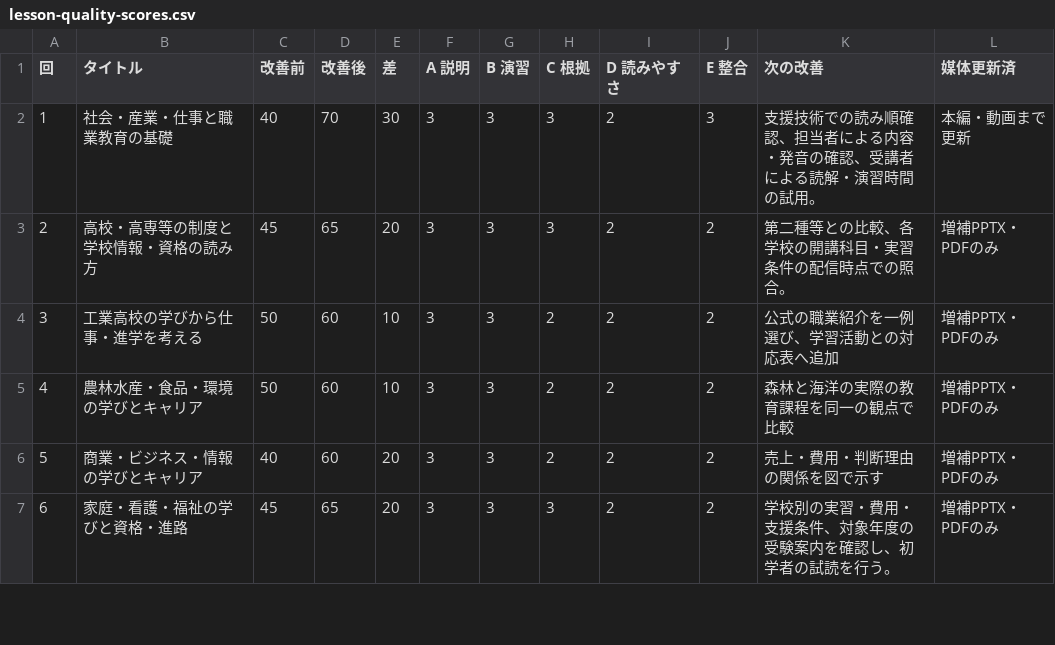
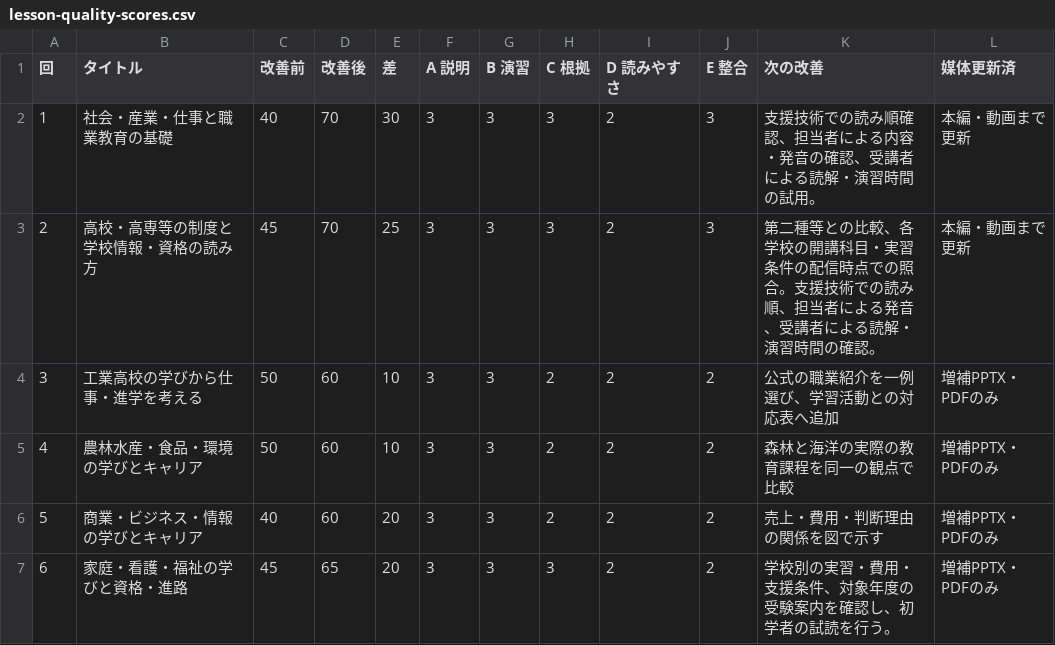
Before and after one commit to zooc-14calbp/industrial-education-ii, a CSV file: docs/lesson-quality-scores.csv, drawn as a sheet; only a part is shown.

Commit message:
Publish revised lesson 2 and streamline the course index

```diff
--- a/docs/lesson-quality-scores.csv
+++ b/docs/lesson-quality-scores.csv
@@ -2,3 +2,3 @@
 1,社会・産業・仕事と職業教育の基礎,40,70,30,3,3,3,2,3,支援技術での読み順確認、担当者による内容・発音の確認、受講者による読解・演習時間の試用。,本編・動画まで更新
-2,高校・高専等の制度と学校情報・資格の読み方,45,65,20,3,3,3,2,2,第二種等との比較、各学校の開講科目・実習条件の配信時点での照合。,増補PPTX・PDFのみ
+2,高校・高専等の制度と学校情報・資格の読み方,45,70,25,3,3,3,2,3,第二種等との比較、各学校の開講科目・実習条件の配信時点での照合。支援技術での読み順、担当者による発音、受講者による読解・演習時間の確認。,本編・動画まで更新
 3,工業高校の学びから仕事・進学を考える,50,60,10,3,3,2,2,2,公式の職業紹介を一例選び、学習活動との対応表へ追加,増補PPTX・PDFのみ
```
Also changed, not shown: 20 other files.
